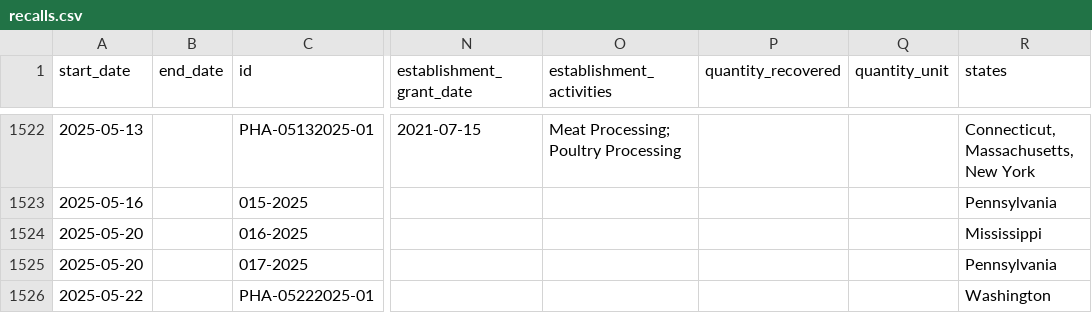
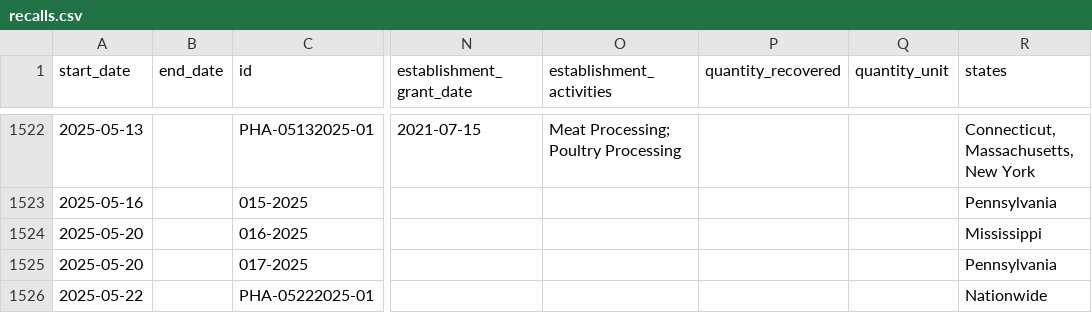
Before and after one commit to harrisj/food-recalls-actions, a CSV file: usda/recalls.csv, drawn as a sheet; only a part is shown, gaps mark what is left out; the diff names each change by its address in the sheet, - before the commit and + after, or states it on an @@ line.

```diff
--- a/usda/recalls.csv
+++ b/usda/recalls.csv
-R1526 (states): Washington
+R1526 (states): Nationwide
```
Also changed, not shown: 3 other files.
